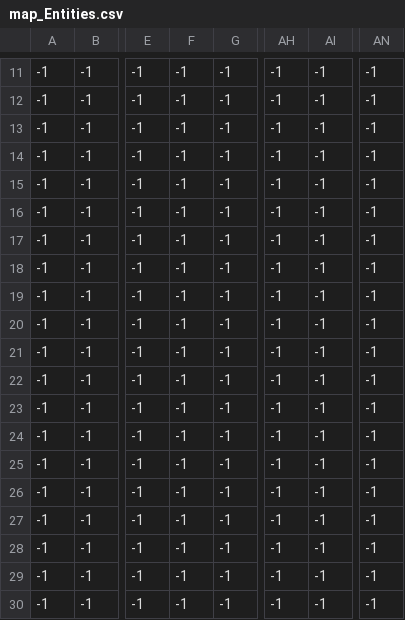
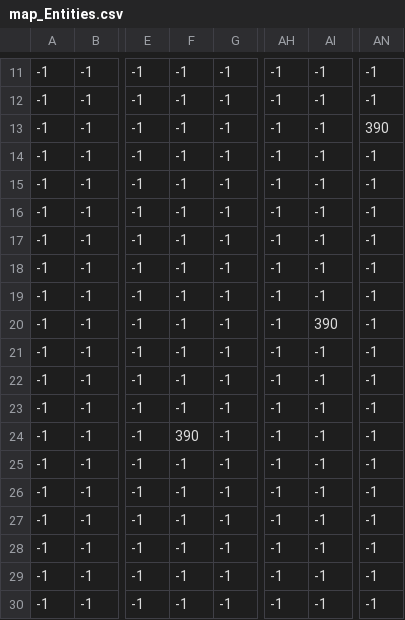
Before and after one commit to jacobrobertwest/EK16B, a CSV file: v2/map/map_Entities.csv, drawn as a sheet; only a part is shown, gaps mark what is left out; the diff names each change by its address in the sheet, - before the commit and + after, or states it on an @@ line.

```diff
--- a/v2/map/map_Entities.csv
+++ b/v2/map/map_Entities.csv
-AN13: -1
+AN13: 390
-AI20: -1
+AI20: 390
-F24: -1
+F24: 390
```
Also changed, not shown: 17 other files.
